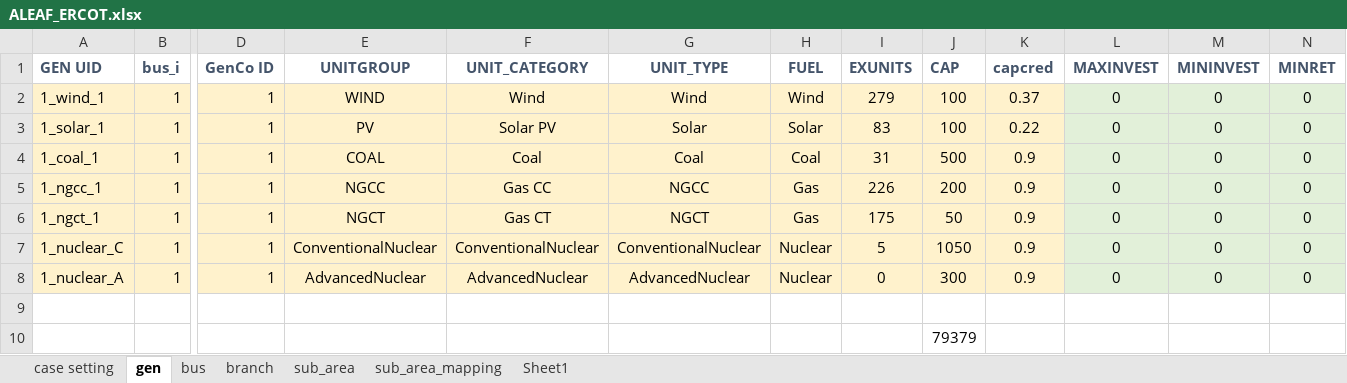
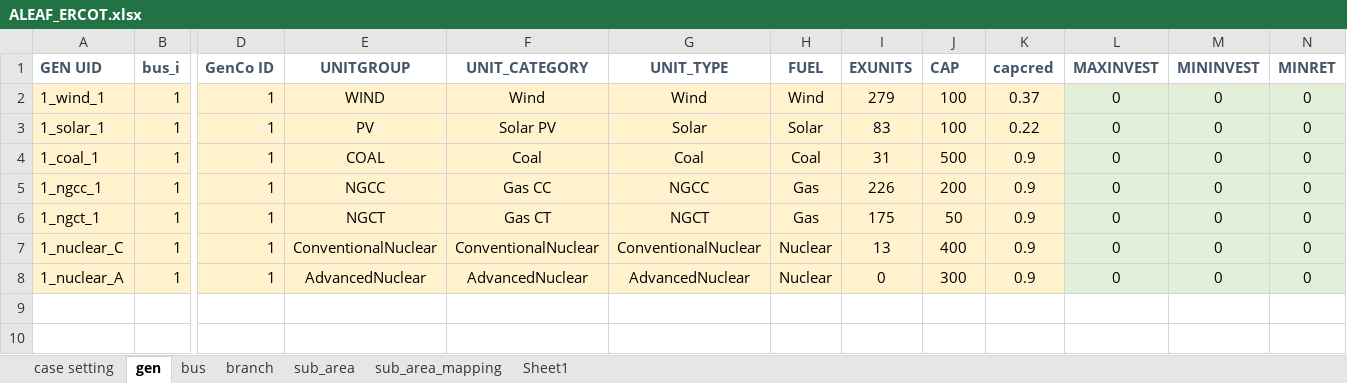
Before and after one commit to abce-dev/abce, an Excel workbook: inputs/ERCOT_inputs/ALEAF_ERCOT.xlsx, sheet gen, drawn as a sheet; only a part is shown, gaps mark what is left out; values as stored, in another font and other column widths than the file's, no borders; rows hold the shown columns only; the diff names each change by its address in the sheet, - before the commit and + after, or states it on an @@ line.

Commit message:
updating ALEAF inputs

```diff
--- a/inputs/ERCOT_inputs/ALEAF_ERCOT.xlsx (sheet gen)
+++ b/inputs/ERCOT_inputs/ALEAF_ERCOT.xlsx (sheet gen)
-I7 (EXUNITS): 5
+I7 (EXUNITS): 13
-J7 (CAP): 1050
+J7 (CAP): 400
-row 9: (empty)
-row 10:  |  |  |  |  |  |  |  | 79379
```
Also changed, not shown: inputs/ALEAF_inputs/ALEAF_Master_LC_GEP.xlsx.
